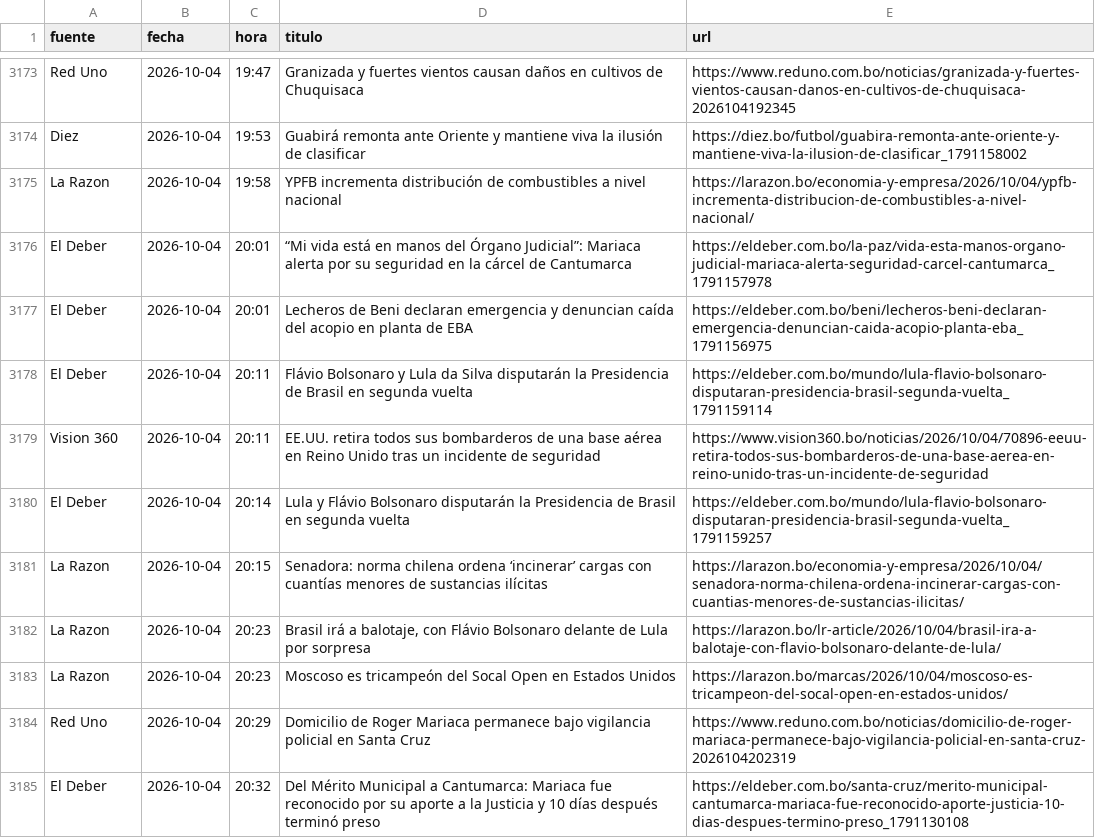
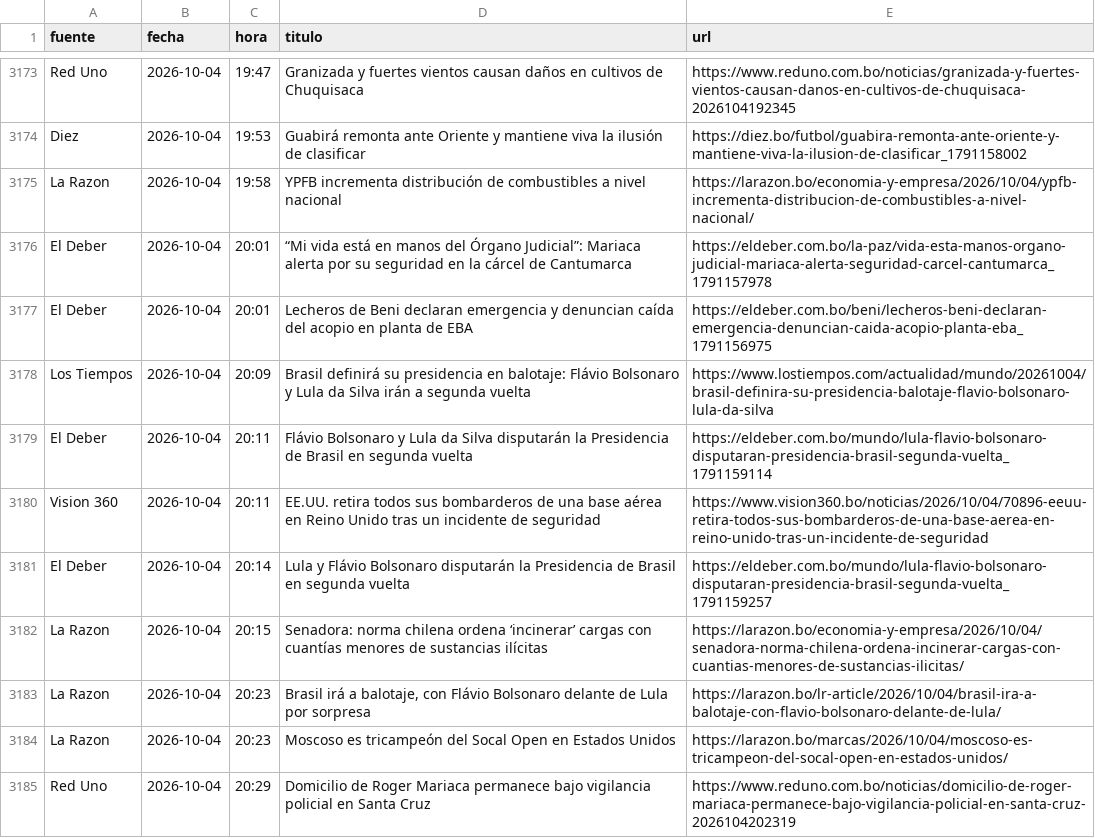
Before and after one commit to BohozX/Indices-de-Incertidumbre, a CSV file: noticias_ultimos_7_dias_publico.csv, drawn as a sheet; only a part is shown, gaps mark what is left out; the shorter side is filled out with more unchanged rows; the diff covers the shown part only.

```diff
--- a/noticias_ultimos_7_dias_publico.csv
+++ b/noticias_ultimos_7_dias_publico.csv
@@ -3177,2 +3177,3 @@ El Deber,2026-10-04,20:01,“Mi vida está en manos del Órgano Judicial”: Mar
 El Deber,2026-10-04,20:01,Lecheros de Beni declaran emergencia y denuncian caída del acopio en planta de EBA,https://eldeber.com.bo/beni/lecheros-beni-declaran-emergencia-denuncian-caida-acopio-planta-eba_1791156975
+Los Tiempos,2026-10-04,20:09,Brasil definirá su presidencia en balotaje: Flávio Bolsonaro y Lula da Silva irán a segunda vuelta,https://www.lostiempos.com/actualidad/mundo/20261004/brasil-definira-su-presidencia-balotaje-flavio-bolsonaro-lula-da-silva
 El Deber,2026-10-04,20:11,Flávio Bolsonaro y Lula da Silva disputarán la Presidencia de Brasil en segunda vuelta,https://eldeber.com.bo/mundo/lula-flavio-bolsonaro-disputaran-presidencia-brasil-segunda-vuelta_1791159114
```
Also changed, not shown: 20 added rows and 1 moved row elsewhere in this file, 1 other file.
